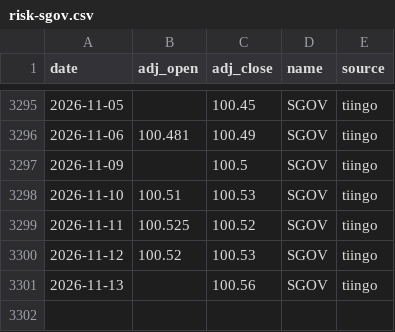
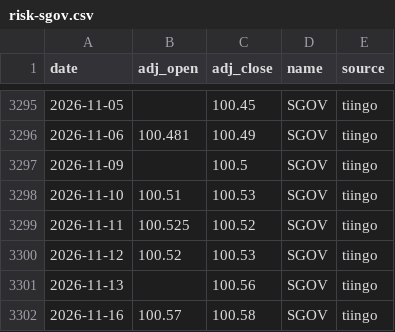
Before and after one commit to ravelab/l-etf, a CSV file: data/risk-sgov.csv, drawn as a sheet; only a part is shown, gaps mark what is left out; the diff names each change by its address in the sheet, - before the commit and + after, or states it on an @@ line.

Commit message:
chore(data): refresh generated artifacts

```diff
--- a/data/risk-sgov.csv
+++ b/data/risk-sgov.csv
+row 3302: 2026-11-16 | 100.57 | 100.58 | SGOV | tiingo
```
Also changed, not shown: data/etf-sso.csv, data/etf-tqqq.csv, 5 other files.
